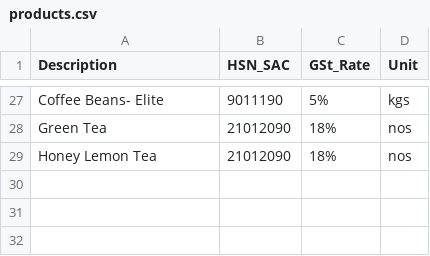
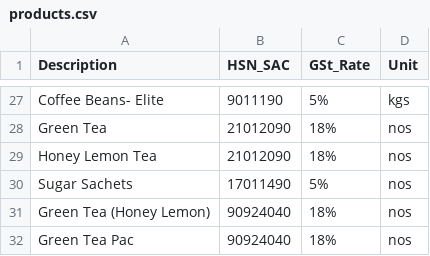
Before and after one commit to 1272Sk/s4invoice-generator, a CSV file: products.csv, drawn as a sheet; only a part is shown, gaps mark what is left out.

Commit message:
Products file and company pricing have been updated

```diff
--- a/products.csv
+++ b/products.csv
@@ -29 +29,4 @@ Green Tea,21012090,18%,nos
 Honey Lemon Tea,21012090,18%,nos
+Sugar Sachets,17011490,5%,nos
+Green Tea (Honey Lemon),90924040,18%,nos
+Green Tea Pac,90924040,18%,nos
```
Also changed, not shown: company_pricing.csv.
